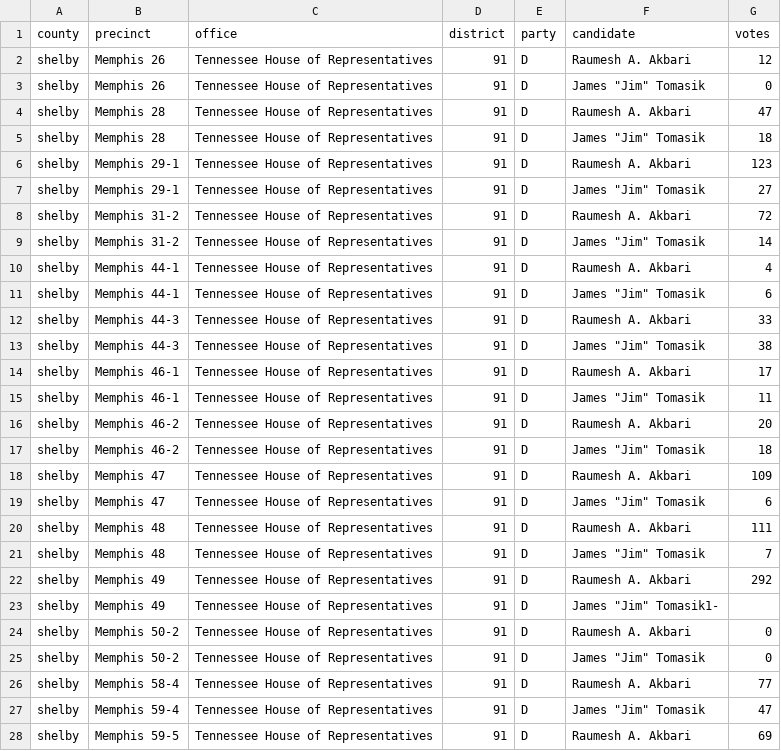
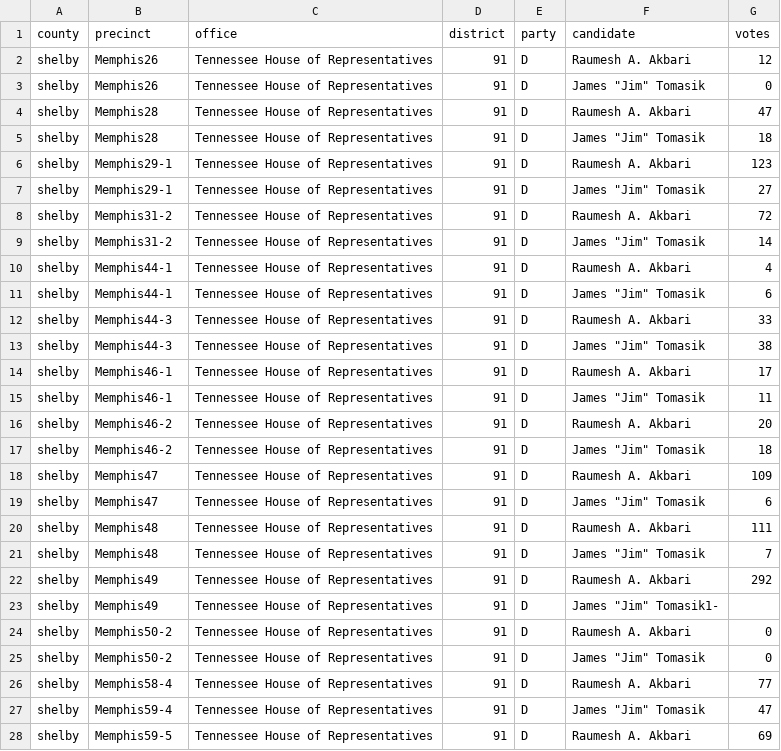
Before and after one commit to openelections/openelections-data-tn, a CSV file: 2013/20131121__tn__special__general__precinct.csv, drawn as a sheet; only a part is shown; the diff covers the shown part only.

```diff
--- a/2013/20131121__tn__special__general__precinct.csv
+++ b/2013/20131121__tn__special__general__precinct.csv
@@ -2,27 +2,27 @@ county, precinct, office, district, party, candidate, votes
-shelby, Memphis 26, Tennessee House of Representatives,91,D,Raumesh A. Akbari,12
-shelby, Memphis 26, Tennessee House of Representatives,91,D,James "Jim" Tomasik,0
-shelby, Memphis 28, Tennessee House of Representatives,91,D,Raumesh A. Akbari,47
-shelby, Memphis 28, Tennessee House of Representatives,91,D,James "Jim" Tomasik,18
-shelby, Memphis 29-1, Tennessee House of Representatives,91,D,Raumesh A. Akbari,123
-shelby, Memphis 29-1, Tennessee House of Representatives,91,D,James "Jim" Tomasik,27
-shelby, Memphis 31-2, Tennessee House of Representatives,91,D,Raumesh A. Akbari,72
-shelby, Memphis 31-2, Tennessee House of Representatives,91,D,James "Jim" Tomasik,14
-shelby, Memphis 44-1, Tennessee House of Representatives,91,D,Raumesh A. Akbari,4
-shelby, Memphis 44-1, Tennessee House of Representatives,91,D,James "Jim" Tomasik,6
-shelby, Memphis 44-3, Tennessee House of Representatives,91,D,Raumesh A. Akbari,33
-shelby, Memphis 44-3, Tennessee House of Representatives,91,D,James "Jim" Tomasik,38
-shelby, Memphis 46-1, Tennessee House of Representatives,91,D,Raumesh A. Akbari,17
-shelby, Memphis 46-1, Tennessee House of Representatives,91,D,James "Jim" Tomasik,11
-shelby, Memphis 46-2, Tennessee House of Representatives,91,D,Raumesh A. Akbari,20
-shelby, Memphis 46-2, Tennessee House of Representatives,91,D,James "Jim" Tomasik,18
-shelby, Memphis 47, Tennessee House of Representatives,91,D,Raumesh A. Akbari,109
-shelby, Memphis 47, Tennessee House of Representatives,91,D,James "Jim" Tomasik,6
-shelby, Memphis 48, Tennessee House of Representatives,91,D,Raumesh A. Akbari,111
-shelby, Memphis 48, Tennessee House of Representatives,91,D,James "Jim" Tomasik,7
-shelby, Memphis 49, Tennessee House of Representatives,91,D,Raumesh A. Akbari,292
-shelby, Memphis 49, Tennessee House of Representatives,91,D,James "Jim" Tomasik1-
-shelby, Memphis 50-2, Tennessee House of Representatives,91,D,Raumesh A. Akbari,0
-shelby, Memphis 50-2, Tennessee House of Representatives,91,D,James "Jim" Tomasik,0
-shelby, Memphis 58-4, Tennessee House of Representatives,91,D,Raumesh A. Akbari,77
-shelby, Memphis 59-4, Tennessee House of Representatives,91,D,James "Jim" Tomasik,47
-shelby, Memphis 59-5, Tennessee House of Representatives,91,D,Raumesh A. Akbari,69
+shelby,Memphis26,Tennessee House of Representatives,91,D,Raumesh A. Akbari,12
+shelby,Memphis26,Tennessee House of Representatives,91,D,James "Jim" Tomasik,0
+shelby,Memphis28,Tennessee House of Representatives,91,D,Raumesh A. Akbari,47
+shelby,Memphis28,Tennessee House of Representatives,91,D,James "Jim" Tomasik,18
+shelby,Memphis29-1,Tennessee House of Representatives,91,D,Raumesh A. Akbari,123
+shelby,Memphis29-1,Tennessee House of Representatives,91,D,James "Jim" Tomasik,27
+shelby,Memphis31-2,Tennessee House of Representatives,91,D,Raumesh A. Akbari,72
+shelby,Memphis31-2,Tennessee House of Representatives,91,D,James "Jim" Tomasik,14
+shelby,Memphis44-1,Tennessee House of Representatives,91,D,Raumesh A. Akbari,4
+shelby,Memphis44-1,Tennessee House of Representatives,91,D,James "Jim" Tomasik,6
+shelby,Memphis44-3,Tennessee House of Representatives,91,D,Raumesh A. Akbari,33
+shelby,Memphis44-3,Tennessee House of Representatives,91,D,James "Jim" Tomasik,38
+shelby,Memphis46-1,Tennessee House of Representatives,91,D,Raumesh A. Akbari,17
+shelby,Memphis46-1,Tennessee House of Representatives,91,D,James "Jim" Tomasik,11
+shelby,Memphis46-2,Tennessee House of Representatives,91,D,Raumesh A. Akbari,20
+shelby,Memphis46-2,Tennessee House of Representatives,91,D,James "Jim" Tomasik,18
+shelby,Memphis47,Tennessee House of Representatives,91,D,Raumesh A. Akbari,109
+shelby,Memphis47,Tennessee House of Representatives,91,D,James "Jim" Tomasik,6
+shelby,Memphis48,Tennessee House of Representatives,91,D,Raumesh A. Akbari,111
+shelby,Memphis48,Tennessee House of Representatives,91,D,James "Jim" Tomasik,7
+shelby,Memphis49,Tennessee House of Representatives,91,D,Raumesh A. Akbari,292
+shelby,Memphis49,Tennessee House of Representatives,91,D,James "Jim" Tomasik1-
+shelby,Memphis50-2,Tennessee House of Representatives,91,D,Raumesh A. Akbari,0
+shelby,Memphis50-2,Tennessee House of Representatives,91,D,James "Jim" Tomasik,0
+shelby,Memphis58-4,Tennessee House of Representatives,91,D,Raumesh A. Akbari,77
+shelby,Memphis59-4,Tennessee House of Representatives,91,D,James "Jim" Tomasik,47
+shelby,Memphis59-5,Tennessee House of Representatives,91,D,Raumesh A. Akbari,69
```
Also changed, not shown: 35 edited cells elsewhere in this file, 1 other file.
